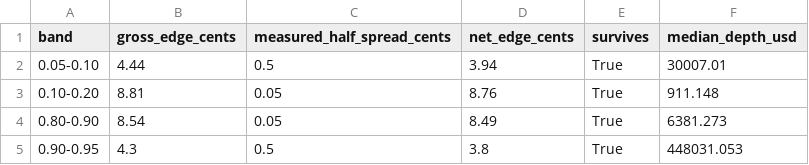
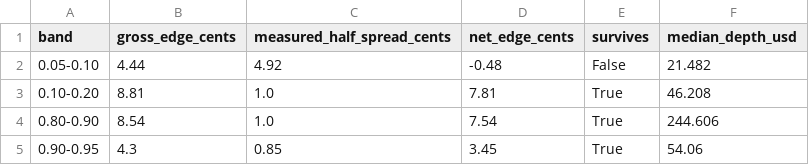
Before and after one commit to parsiqman/flow-signal, a CSV file: results/polymarket/edge_after_book.csv, drawn as a sheet.

```diff
--- a/results/polymarket/edge_after_book.csv
+++ b/results/polymarket/edge_after_book.csv
@@ -1,5 +1,5 @@
 band,gross_edge_cents,measured_half_spread_cents,net_edge_cents,survives,median_depth_usd
-0.05-0.10,4.44,0.5,3.94,True,30007.01
-0.10-0.20,8.81,0.05,8.76,True,911.148
-0.80-0.90,8.54,0.05,8.49,True,6381.273
-0.90-0.95,4.3,0.5,3.8,True,448031.053
+0.05-0.10,4.44,4.92,-0.48,False,21.482
+0.10-0.20,8.81,1.0,7.81,True,46.208
+0.80-0.90,8.54,1.0,7.54,True,244.606
+0.90-0.95,4.3,0.85,3.45,True,54.06
```
Also changed, not shown: results/polymarket/book_costs.csv, 2 other files.
